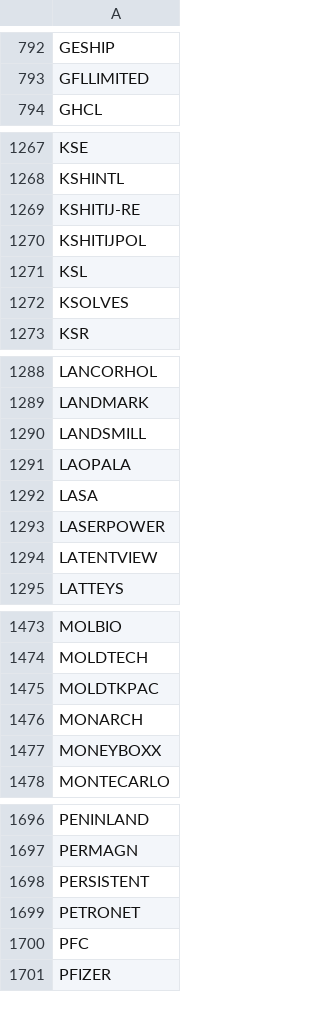
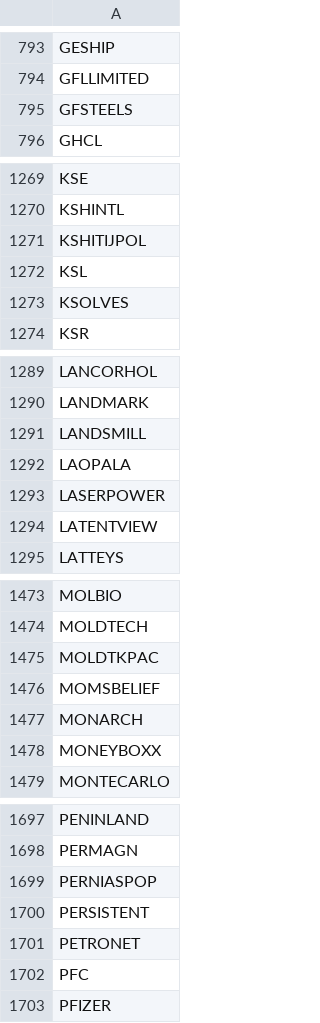
Before and after one commit to Shiva224096/V4, a CSV file: data/nse_tickers.csv, drawn as a sheet; only a part is shown, gaps mark what is left out; removed rows and columns are numbered as before the commit, all else as after; the diff covers the shown part only; the diff names each change by its address in the sheet, - before the commit and + after, or states it on an @@ line.

```diff
--- a/data/nse_tickers.csv
+++ b/data/nse_tickers.csv
+row 795: GFSTEELS
-row 1269: KSHITIJ-RE
-row 1292: LASA
+row 1476: MOMSBELIEF
+row 1699: PERNIASPOP
```
Also changed, not shown: 3 added rows and 6 removed rows elsewhere in this file.
